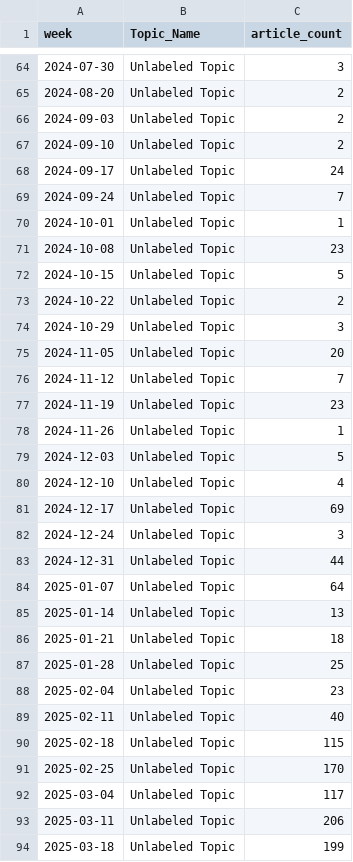
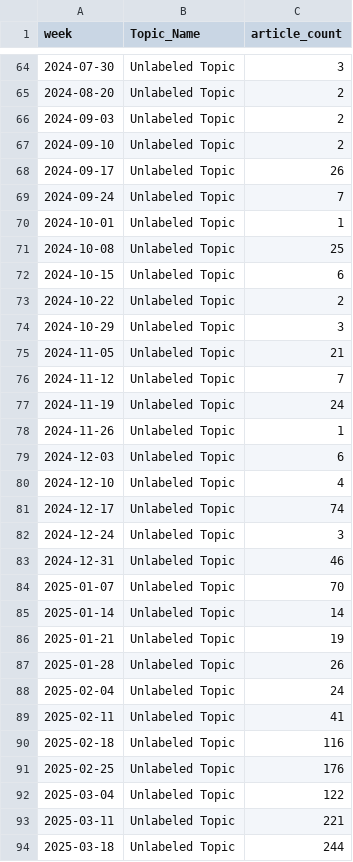
Before and after one commit to ERSRisk/Tulane-Sentiment-Analysis, a CSV file: Model_training/topic_trend.csv, drawn as a sheet; only a part is shown, gaps mark what is left out; the diff covers the shown part only.

```diff
--- a/Model_training/topic_trend.csv
+++ b/Model_training/topic_trend.csv
@@ -67,28 +67,28 @@ week,Topic_Name,article_count
 2024-09-10,Unlabeled Topic,2
-2024-09-17,Unlabeled Topic,24
+2024-09-17,Unlabeled Topic,26
 2024-09-24,Unlabeled Topic,7
 2024-10-01,Unlabeled Topic,1
-2024-10-08,Unlabeled Topic,23
-2024-10-15,Unlabeled Topic,5
+2024-10-08,Unlabeled Topic,25
+2024-10-15,Unlabeled Topic,6
 2024-10-22,Unlabeled Topic,2
 2024-10-29,Unlabeled Topic,3
-2024-11-05,Unlabeled Topic,20
+2024-11-05,Unlabeled Topic,21
 2024-11-12,Unlabeled Topic,7
-2024-11-19,Unlabeled Topic,23
+2024-11-19,Unlabeled Topic,24
 2024-11-26,Unlabeled Topic,1
-2024-12-03,Unlabeled Topic,5
+2024-12-03,Unlabeled Topic,6
 2024-12-10,Unlabeled Topic,4
-2024-12-17,Unlabeled Topic,69
+2024-12-17,Unlabeled Topic,74
 2024-12-24,Unlabeled Topic,3
-2024-12-31,Unlabeled Topic,44
-2025-01-07,Unlabeled Topic,64
-2025-01-14,Unlabeled Topic,13
-2025-01-21,Unlabeled Topic,18
-2025-01-28,Unlabeled Topic,25
-2025-02-04,Unlabeled Topic,23
-2025-02-11,Unlabeled Topic,40
-2025-02-18,Unlabeled Topic,115
-2025-02-25,Unlabeled Topic,170
-2025-03-04,Unlabeled Topic,117
-2025-03-11,Unlabeled Topic,206
-2025-03-18,Unlabeled Topic,199
+2024-12-31,Unlabeled Topic,46
+2025-01-07,Unlabeled Topic,70
+2025-01-14,Unlabeled Topic,14
+2025-01-21,Unlabeled Topic,19
+2025-01-28,Unlabeled Topic,26
+2025-02-04,Unlabeled Topic,24
+2025-02-11,Unlabeled Topic,41
+2025-02-18,Unlabeled Topic,116
+2025-02-25,Unlabeled Topic,176
+2025-03-04,Unlabeled Topic,122
+2025-03-11,Unlabeled Topic,221
+2025-03-18,Unlabeled Topic,244
```
Also changed, not shown: 61 edited cells elsewhere in this file, 1 other file.
